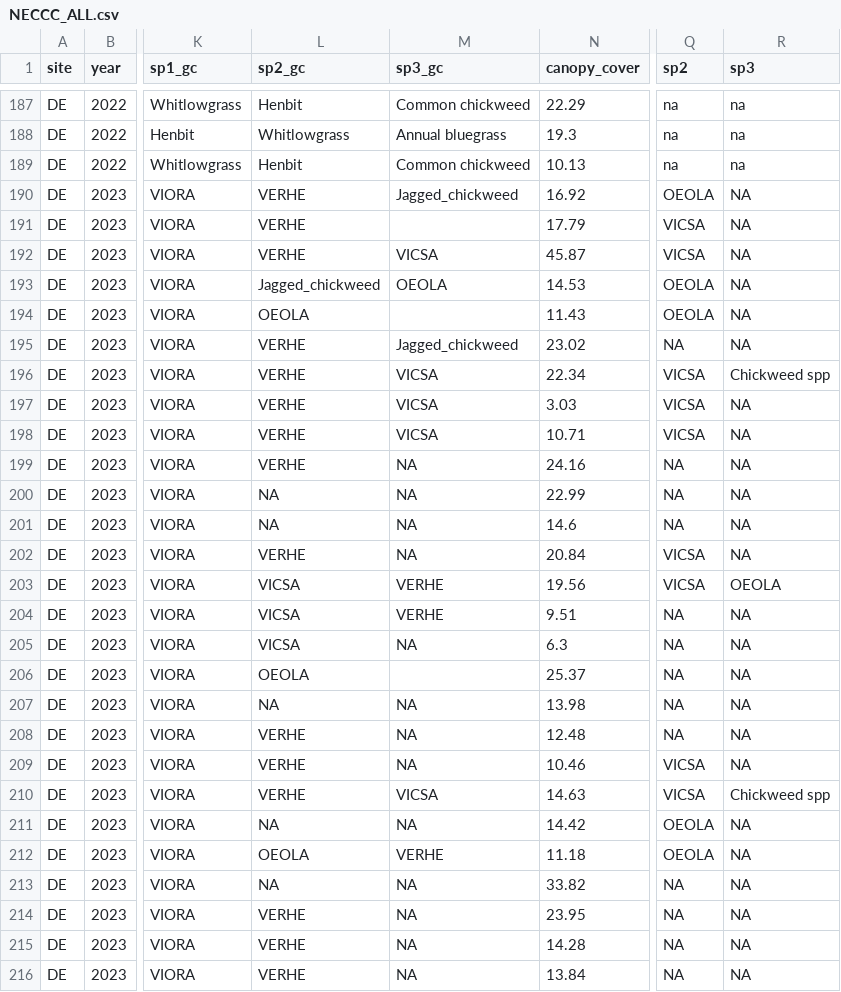
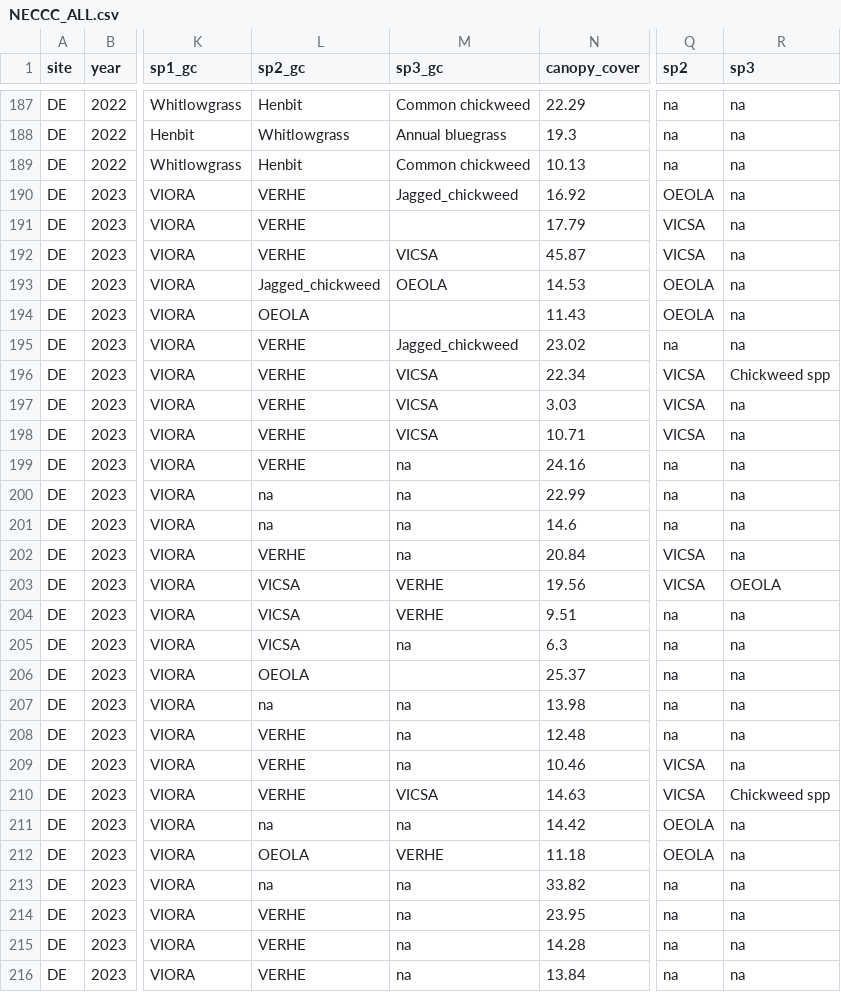
Before and after one commit to lew5444/NECCC-Rye-SR-PD, a CSV file: NECCC_ALL.csv, drawn as a sheet; only a part is shown, gaps mark what is left out; the diff covers the shown part only; the diff names each change by its address in the sheet, - before the commit and + after, or states it on an @@ line.

Commit message:
Add files via upload

```diff
--- a/NECCC_ALL.csv
+++ b/NECCC_ALL.csv
-R190:R195 (sp3): NA
+R190:R195 (sp3): na
-Q195 (sp2): NA
+Q195 (sp2): na
-R197:R202 (sp3): NA
+R197:R202 (sp3): na
-M199:M202 (sp3_gc): NA
+M199:M202 (sp3_gc): na
-Q199:Q201 (sp2): NA
+Q199:Q201 (sp2): na
-L200:L201 (sp2_gc): NA
+L200:L201 (sp2_gc): na
-Q204:Q208 (sp2): NA
+Q204:Q208 (sp2): na
-R204:R209 (sp3): NA
+R204:R209 (sp3): na
-M205 (sp3_gc): NA
+M205 (sp3_gc): na
-L207 (sp2_gc): NA
+L207 (sp2_gc): na
-M207:M209 (sp3_gc): NA
+M207:M209 (sp3_gc): na
-L211 (sp2_gc): NA
+L211 (sp2_gc): na
-M211 (sp3_gc): NA
+M211 (sp3_gc): na
-R211:R216 (sp3): NA
+R211:R216 (sp3): na
-L213 (sp2_gc): NA
+L213 (sp2_gc): na
-M213:M216 (sp3_gc): NA
+M213:M216 (sp3_gc): na
-Q213:Q216 (sp2): NA
+Q213:Q216 (sp2): na
```
Also changed, not shown: 128 edited cells elsewhere in this file.
